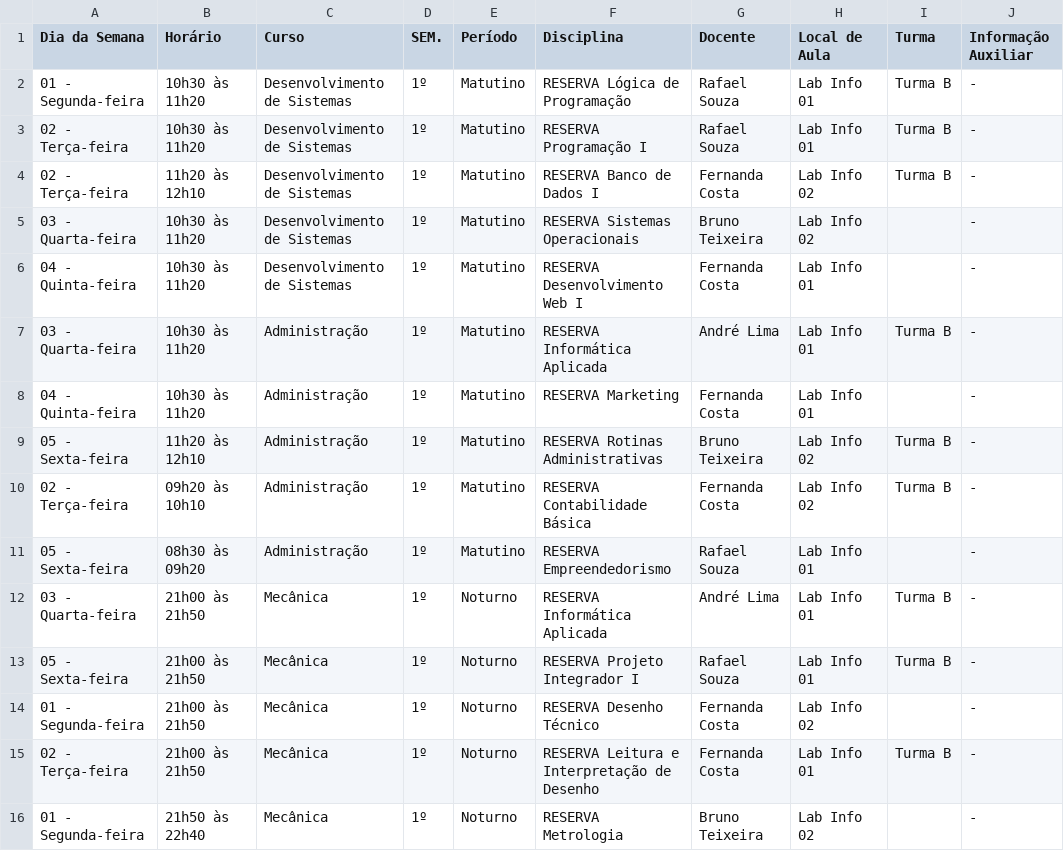
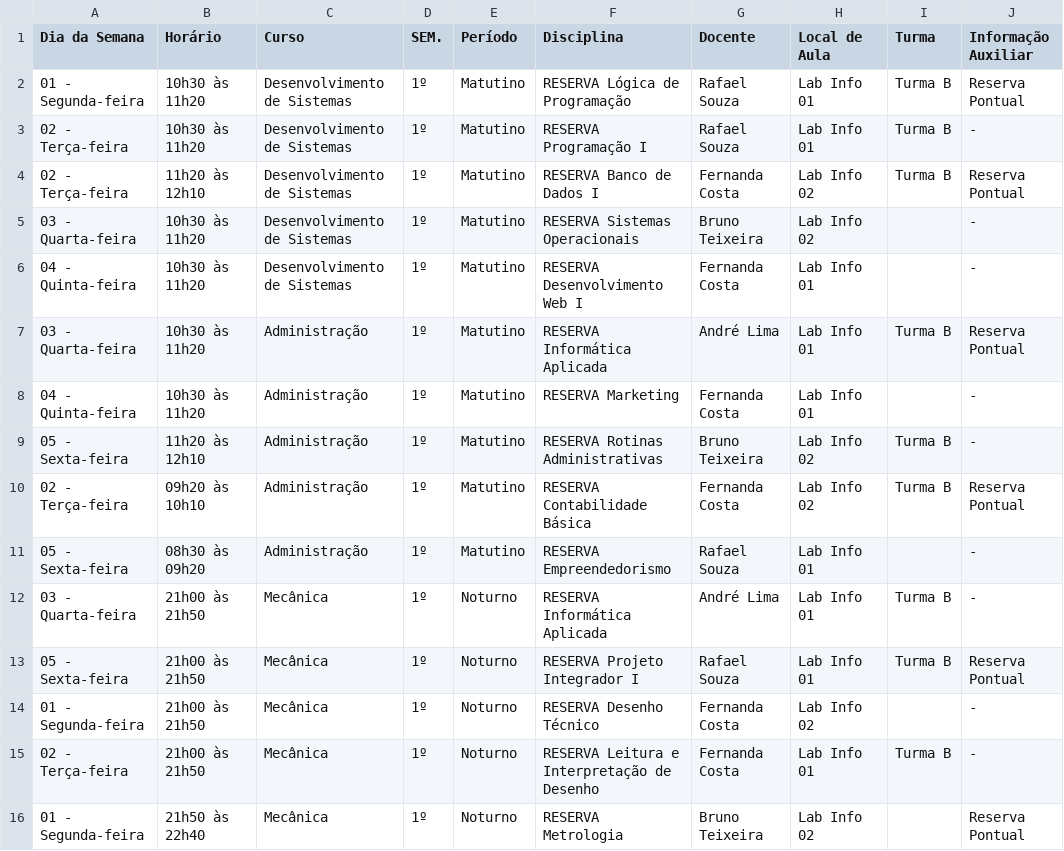
Before and after one commit to GERALTdTATUI/F132Horarios, a TSV file: exemple_sources/agendas.tsv, drawn as a sheet.

```diff
--- a/exemple_sources/agendas.tsv
+++ b/exemple_sources/agendas.tsv
@@ -1,16 +1,16 @@
 Dia da Semana	Horário	Curso	SEM.	Período	Disciplina	Docente	Local de Aula	Turma	Informação Auxiliar
-01 - Segunda-feira	10h30 às 11h20	Desenvolvimento de Sistemas	1º	Matutino	RESERVA Lógica de Programação	Rafael Souza	Lab Info 01	Turma B	-
+01 - Segunda-feira	10h30 às 11h20	Desenvolvimento de Sistemas	1º	Matutino	RESERVA Lógica de Programação	Rafael Souza	Lab Info 01	Turma B	Reserva Pontual
 02 - Terça-feira	10h30 às 11h20	Desenvolvimento de Sistemas	1º	Matutino	RESERVA Programação I	Rafael Souza	Lab Info 01	Turma B	-
-02 - Terça-feira	11h20 às 12h10	Desenvolvimento de Sistemas	1º	Matutino	RESERVA Banco de Dados I	Fernanda Costa	Lab Info 02	Turma B	-
+02 - Terça-feira	11h20 às 12h10	Desenvolvimento de Sistemas	1º	Matutino	RESERVA Banco de Dados I	Fernanda Costa	Lab Info 02	Turma B	Reserva Pontual
 03 - Quarta-feira	10h30 às 11h20	Desenvolvimento de Sistemas	1º	Matutino	RESERVA Sistemas Operacionais	Bruno Teixeira	Lab Info 02		-
 04 - Quinta-feira	10h30 às 11h20	Desenvolvimento de Sistemas	1º	Matutino	RESERVA Desenvolvimento Web I	Fernanda Costa	Lab Info 01		-
-03 - Quarta-feira	10h30 às 11h20	Administração	1º	Matutino	RESERVA Informática Aplicada	André Lima	Lab Info 01	Turma B	-
+03 - Quarta-feira	10h30 às 11h20	Administração	1º	Matutino	RESERVA Informática Aplicada	André Lima	Lab Info 01	Turma B	Reserva Pontual
 04 - Quinta-feira	10h30 às 11h20	Administração	1º	Matutino	RESERVA Marketing	Fernanda Costa	Lab Info 01		-
 05 - Sexta-feira	11h20 às 12h10	Administração	1º	Matutino	RESERVA Rotinas Administrativas	Bruno Teixeira	Lab Info 02	Turma B	-
-02 - Terça-feira	09h20 às 10h10	Administração	1º	Matutino	RESERVA Contabilidade Básica	Fernanda Costa	Lab Info 02	Turma B	-
+02 - Terça-feira	09h20 às 10h10	Administração	1º	Matutino	RESERVA Contabilidade Básica	Fernanda Costa	Lab Info 02	Turma B	Reserva Pontual
 05 - Sexta-feira	08h30 às 09h20	Administração	1º	Matutino	RESERVA Empreendedorismo	Rafael Souza	Lab Info 01		-
 03 - Quarta-feira	21h00 às 21h50	Mecânica	1º	Noturno	RESERVA Informática Aplicada	André Lima	Lab Info 01	Turma B	-
-05 - Sexta-feira	21h00 às 21h50	Mecânica	1º	Noturno	RESERVA Projeto Integrador I	Rafael Souza	Lab Info 01	Turma B	-
+05 - Sexta-feira	21h00 às 21h50	Mecânica	1º	Noturno	RESERVA Projeto Integrador I	Rafael Souza	Lab Info 01	Turma B	Reserva Pontual
 01 - Segunda-feira	21h00 às 21h50	Mecânica	1º	Noturno	RESERVA Desenho Técnico	Fernanda Costa	Lab Info 02		-
 02 - Terça-feira	21h00 às 21h50	Mecânica	1º	Noturno	RESERVA Leitura e Interpretação de Desenho	Fernanda Costa	Lab Info 01	Turma B	-
-01 - Segunda-feira	21h50 às 22h40	Mecânica	1º	Noturno	RESERVA Metrologia	Bruno Teixeira	Lab Info 02		-
+01 - Segunda-feira	21h50 às 22h40	Mecânica	1º	Noturno	RESERVA Metrologia	Bruno Teixeira	Lab Info 02		Reserva Pontual
```
Also changed, not shown: exemple_sources/grade.csv, 1 other file.
